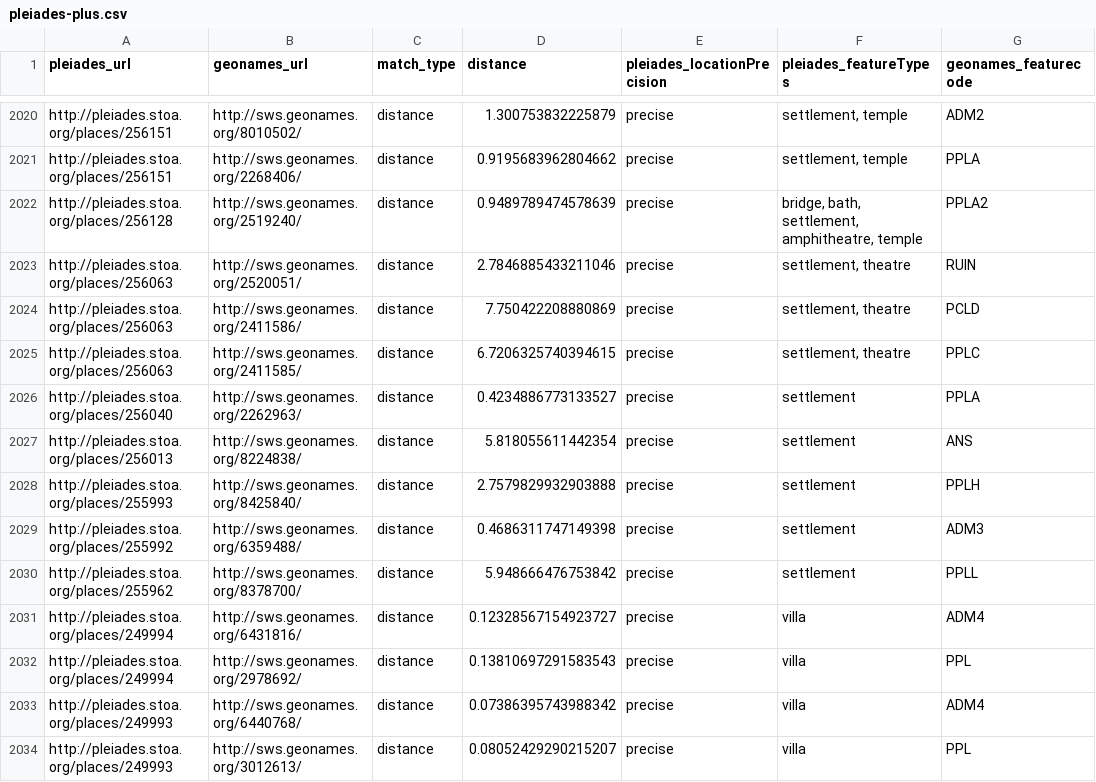
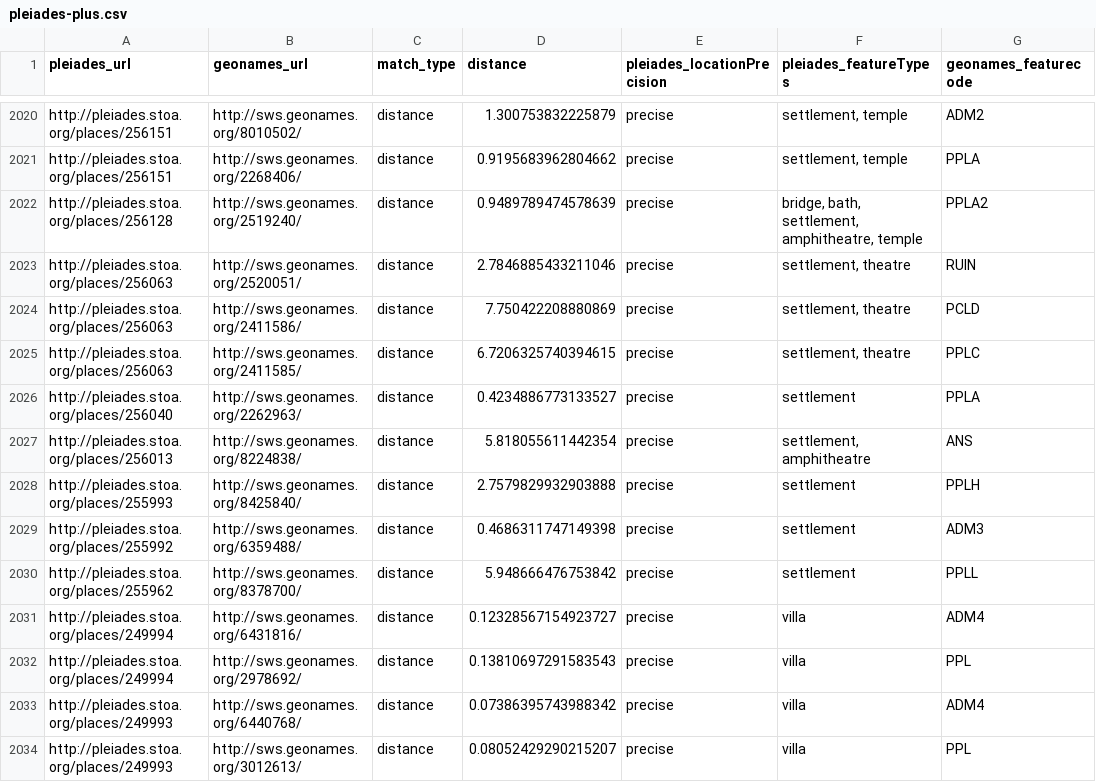
Before and after one commit to ryanfb/pleiades-plus, a CSV file: data/pleiades-plus.csv, drawn as a sheet; only a part is shown, gaps mark what is left out.

Commit message:
2014-07-05 pleiades-plus.csv update

```diff
--- a/data/pleiades-plus.csv
+++ b/data/pleiades-plus.csv
@@ -2026,3 +2026,3 @@ http://pleiades.stoa.org/places/256063,http://sws.geonames.org/2411585/,distance
 http://pleiades.stoa.org/places/256040,http://sws.geonames.org/2262963/,distance,0.4234886773133527,precise,"settlement",PPLA
-http://pleiades.stoa.org/places/256013,http://sws.geonames.org/8224838/,distance,5.818055611442354,precise,"settlement",ANS
+http://pleiades.stoa.org/places/256013,http://sws.geonames.org/8224838/,distance,5.818055611442354,precise,"settlement, amphitheatre",ANS
 http://pleiades.stoa.org/places/255993,http://sws.geonames.org/8425840/,distance,2.7579829932903888,precise,"settlement",PPLH
```
